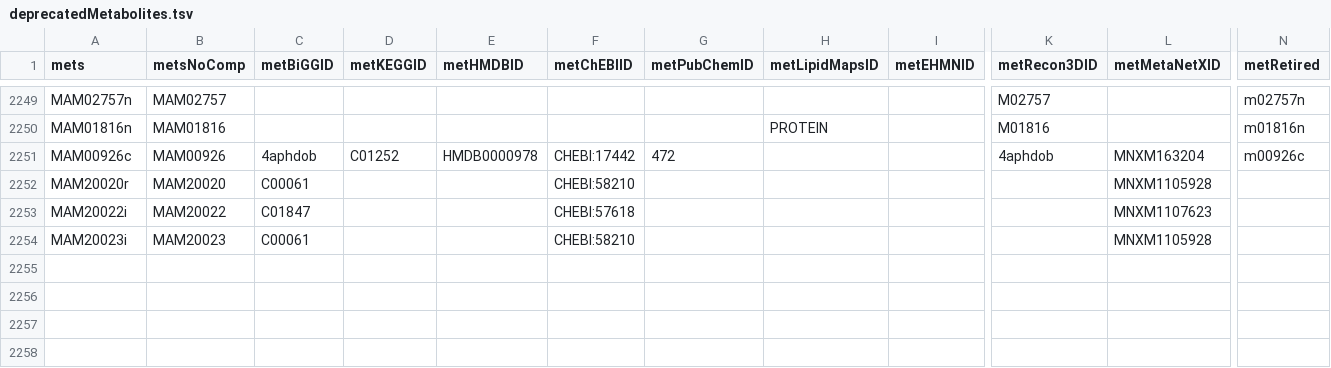
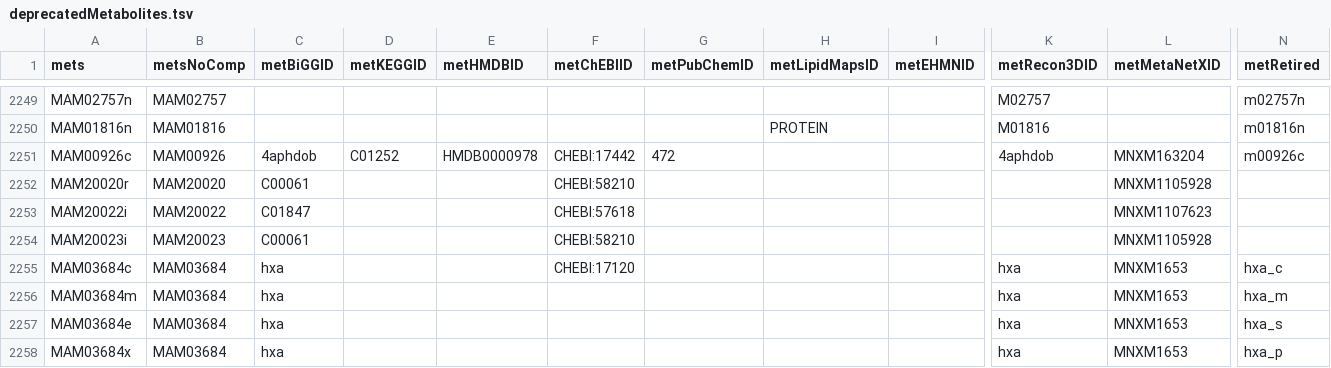
Before and after one commit to SysBioChalmers/Human-GEM, a TSV file: data/deprecatedIdentifiers/deprecatedMetabolites.tsv, drawn as a sheet; only a part is shown, gaps mark what is left out; rows hold the shown columns only; the diff names each change by its address in the sheet, - before the commit and + after, or states it on an @@ line.

```diff
--- a/data/deprecatedIdentifiers/deprecatedMetabolites.tsv
+++ b/data/deprecatedIdentifiers/deprecatedMetabolites.tsv
+row 2255: MAM03684c | MAM03684 | hxa |  |  | CHEBI:17120 |  |  |  | hxa | MNXM1653 | hxa_c
+row 2256: MAM03684m | MAM03684 | hxa |  |  |  |  |  |  | hxa | MNXM1653 | hxa_m
+row 2257: MAM03684e | MAM03684 | hxa |  |  |  |  |  |  | hxa | MNXM1653 | hxa_s
+row 2258: MAM03684x | MAM03684 | hxa |  |  |  |  |  |  | hxa | MNXM1653 | hxa_p
```
Also changed, not shown: data/deprecatedIdentifiers/deprecatedReactions.tsv, model/metabolites.tsv, 2 other files.
